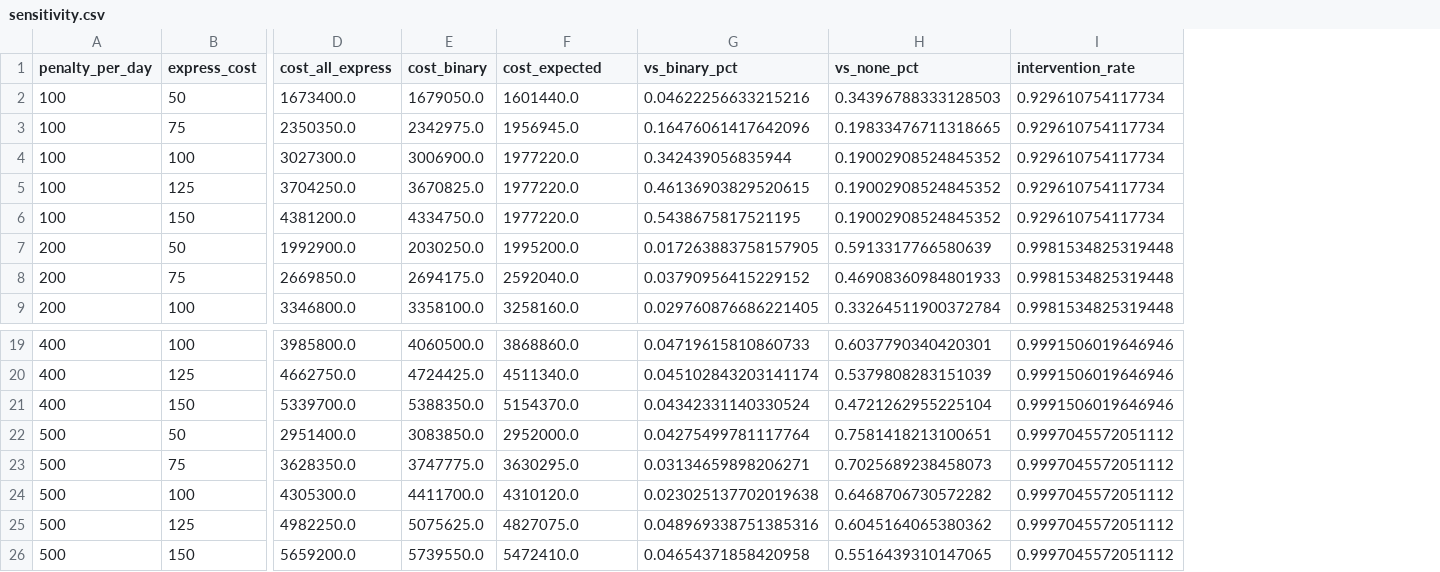
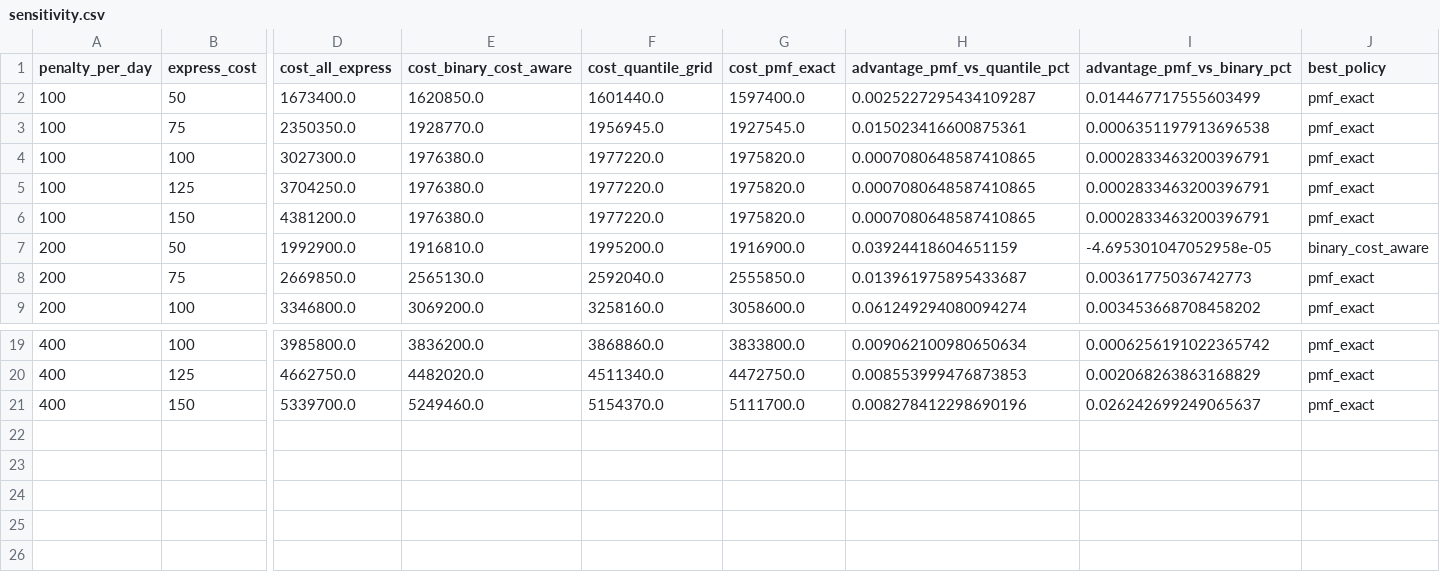
Before and after one commit to lingtao-meng/supply-chain-ml-pipeline, a CSV file: results/sensitivity.csv, drawn as a sheet; only a part is shown, gaps mark what is left out; removed rows and columns are numbered as before the commit, all else as after; rows hold the shown columns only; the diff names each change by its address in the sheet, - before the commit and + after, or states it on an @@ line.

```diff
--- a/results/sensitivity.csv
+++ b/results/sensitivity.csv
-column E (cost_binary), rows 2-9: 1679050.0 | 2342975.0 | 3006900.0 | 3670825.0 | 4334750.0 | 2030250.0 | 2694175.0 | 3358100.0; rows 19-21: 4060500.0 | 4724425.0 | 5388350.0
+column E (cost_binary_cost_aware), rows 2-9: 1620850.0 | 1928770.0 | 1976380.0 | 1976380.0 | 1976380.0 | 1916810.0 | 2565130.0 | 3069200.0; rows 19-21: 3836200.0 | 4482020.0 | 5249460.0
-column G (vs_binary_pct), rows 2-9: 0.04622256633215216 | 0.16476061417642096 | 0.342439056835944 | 0.46136903829520615 | 0.5438675817521195 | 0.017263883758157905 | 0.03790956415229152 | 0.029760876686221405; rows 19-21: 0.04719615810860733 | 0.045102843203141174 | 0.04342331140330524
-column H (vs_none_pct), rows 2-9: 0.34396788333128503 | 0.19833476711318665 | 0.19002908524845352 | 0.19002908524845352 | 0.19002908524845352 | 0.5913317766580639 | 0.46908360984801933 | 0.33264511900372784; rows 19-21: 0.6037790340420301 | 0.5379808283151039 | 0.4721262955225104
-column I (intervention_rate), rows 2-9: 0.929610754117734 | 0.929610754117734 | 0.929610754117734 | 0.929610754117734 | 0.929610754117734 | 0.9981534825319448 | 0.9981534825319448 | 0.9981534825319448; rows 19-21: all 0.9991506019646946
+column G (cost_pmf_exact), rows 2-9: 1597400.0 | 1927545.0 | 1975820.0 | 1975820.0 | 1975820.0 | 1916900.0 | 2555850.0 | 3058600.0; rows 19-21: 3833800.0 | 4472750.0 | 5111700.0
+column H (advantage_pmf_vs_quantile_pct), rows 2-9: 0.0025227295434109287 | 0.015023416600875361 | 0.0007080648587410865 | 0.0007080648587410865 | 0.0007080648587410865 | 0.03924418604651159 | 0.013961975895433687 | 0.061249294080094274; rows 19-21: 0.009062100980650634 | 0.008553999476873853 | 0.008278412298690196
+column I (advantage_pmf_vs_binary_pct), rows 2-9: 0.014467717555603499 | 0.0006351197913696538 | 0.0002833463200396791 | 0.0002833463200396791 | 0.0002833463200396791 | -4.695301047052958e-05 | 0.00361775036742773 | 0.003453668708458202; rows 19-21: 0.0006256191022365742 | 0.002068263863168829 | 0.026242699249065637
+column J (best_policy), rows 2-9: pmf_exact | pmf_exact | pmf_exact | pmf_exact | pmf_exact | binary_cost_aware | pmf_exact | pmf_exact; rows 19-21: all pmf_exact
-F1: cost_expected
+F1: cost_quantile_grid
-row 22: 500 | 50 | 2951400.0 | 3083850.0 | 2952000.0 | 0.04275499781117764 | 0.7581418213100651 | 0.9997045572051112
-row 23: 500 | 75 | 3628350.0 | 3747775.0 | 3630295.0 | 0.03134659898206271 | 0.7025689238458073 | 0.9997045572051112
-row 24: 500 | 100 | 4305300.0 | 4411700.0 | 4310120.0 | 0.023025137702019638 | 0.6468706730572282 | 0.9997045572051112
-row 25: 500 | 125 | 4982250.0 | 5075625.0 | 4827075.0 | 0.048969338751385316 | 0.6045164065380362 | 0.9997045572051112
-row 26: 500 | 150 | 5659200.0 | 5739550.0 | 5472410.0 | 0.04654371858420958 | 0.5516439310147065 | 0.9997045572051112
```
Also changed, not shown: results/capacity_curve.csv, results/policy_comparison.csv, 38 other files.
